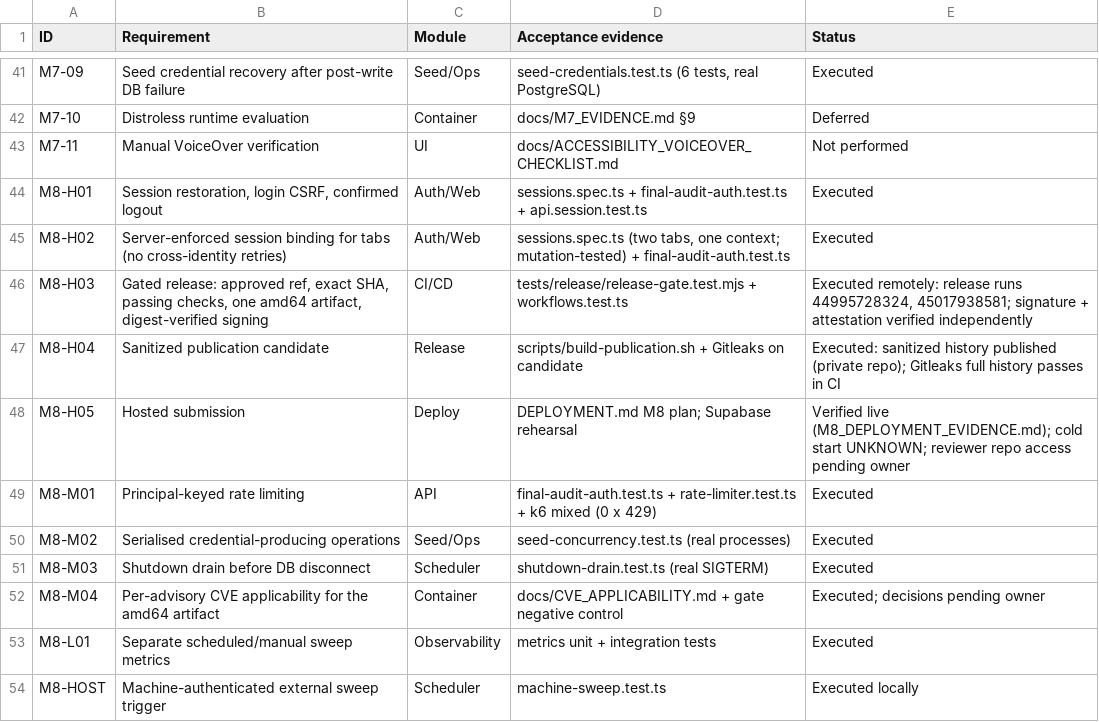
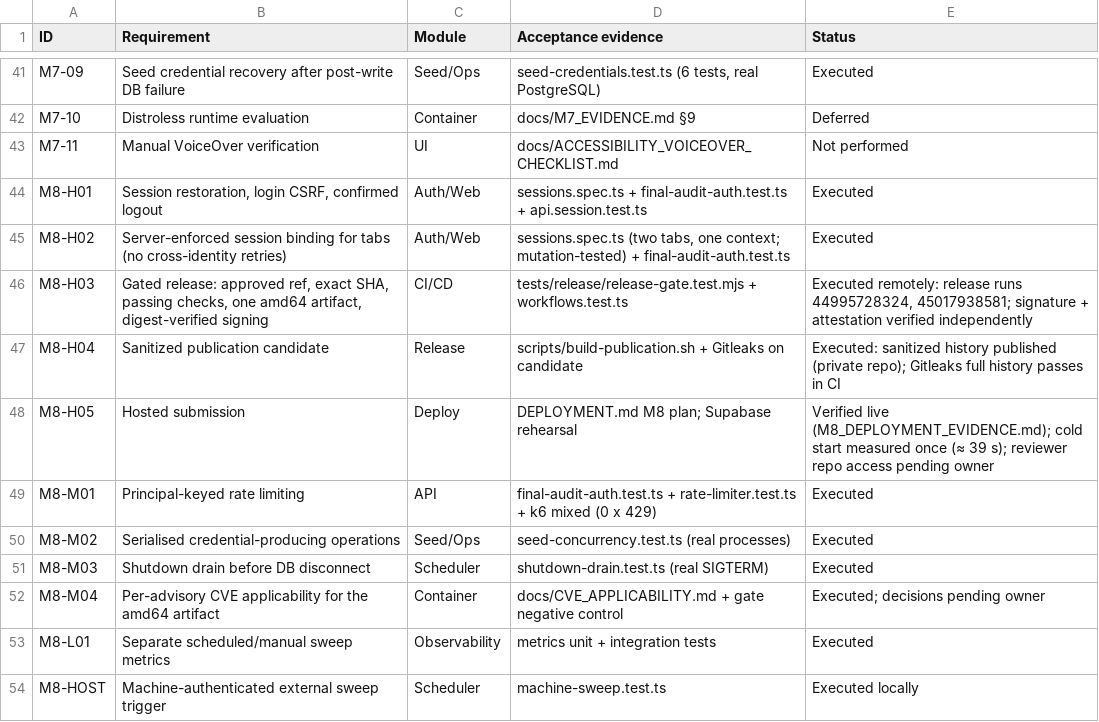
Before and after one commit to arjunajaygit/frontdesk, a CSV file: docs/RTM.csv, drawn as a sheet; only a part is shown, gaps mark what is left out.

```diff
--- a/docs/RTM.csv
+++ b/docs/RTM.csv
@@ -47,3 +47,3 @@ M8-H03,"Gated release: approved ref, exact SHA, passing checks, one amd64 artifa
 M8-H04,Sanitized publication candidate,Release,scripts/build-publication.sh + Gitleaks on candidate,Executed: sanitized history published (private repo); Gitleaks full history passes in CI
-M8-H05,Hosted submission,Deploy,DEPLOYMENT.md M8 plan; Supabase rehearsal,Verified live (M8_DEPLOYMENT_EVIDENCE.md); cold start UNKNOWN; reviewer repo access pending owner
+M8-H05,Hosted submission,Deploy,DEPLOYMENT.md M8 plan; Supabase rehearsal,Verified live (M8_DEPLOYMENT_EVIDENCE.md); cold start measured once (≈ 39 s); reviewer repo access pending owner
 M8-M01,Principal-keyed rate limiting,API,final-audit-auth.test.ts + rate-limiter.test.ts + k6 mixed (0 x 429),Executed
```
Also changed, not shown: 8 other files.
